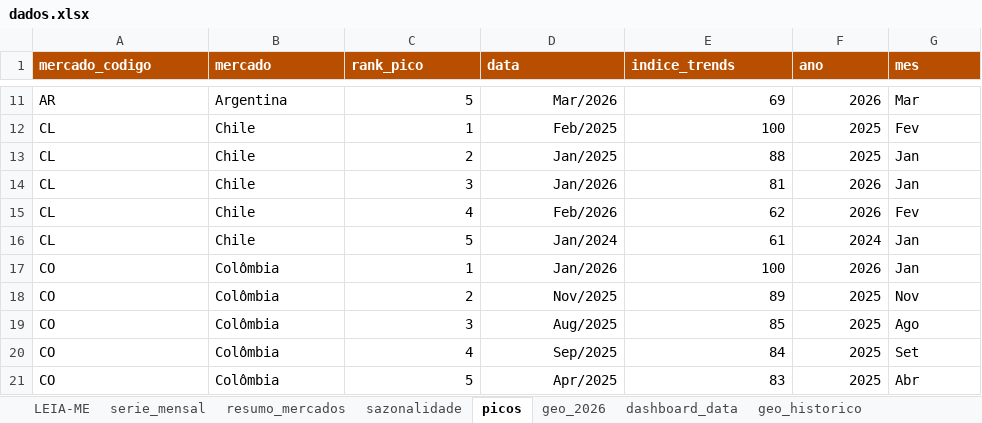
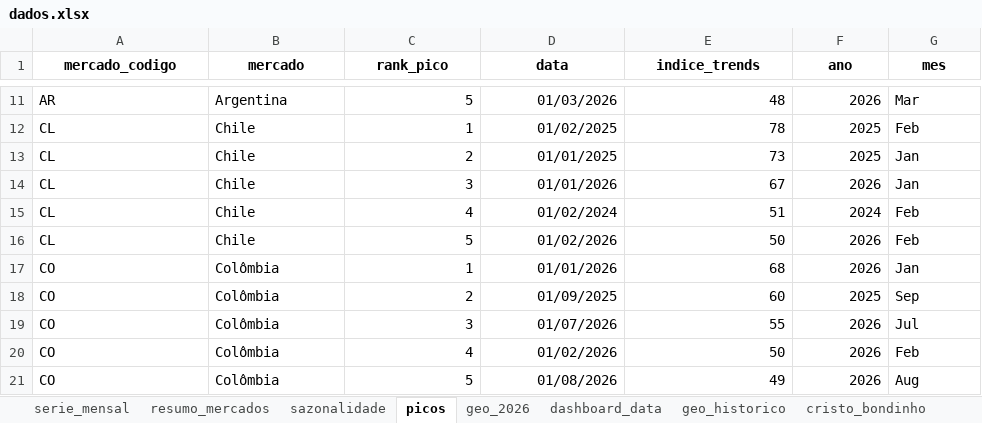
Before and after one commit to emillyvianabr/bondinho-google-trends, an Excel workbook: data/dados.xlsx, sheet picos, drawn as a sheet; only a part is shown, gaps mark what is left out; values as stored, in another font and other column widths than the file's, no borders; table styles not drawn; the diff covers the shown part only; the diff names each change by its address in the sheet, - before the commit and + after, or states it on an @@ line.

```diff
--- a/data/dados.xlsx (sheet picos)
+++ b/data/dados.xlsx (sheet picos)
-sheet tab: LEIA-ME
+sheet tab: cristo_bondinho
@@ A1:G1 fill: #B84E00 → none, text colour: #FFFFFF → black, alignment: left → center @@
-D11 (data): Mar/2026
+D11 (data): 01/03/2026
-E11 (indice_trends): 69
+E11 (indice_trends): 48
-D12 (data): Feb/2025
+D12 (data): 01/02/2025
-E12 (indice_trends): 100
+E12 (indice_trends): 78
-G12 (mes): Fev
+G12 (mes): Feb
-D13 (data): Jan/2025
+D13 (data): 01/01/2025
-E13 (indice_trends): 88
+E13 (indice_trends): 73
-D14 (data): Jan/2026
+D14 (data): 01/01/2026
-E14 (indice_trends): 81
+E14 (indice_trends): 67
-D15 (data): Feb/2026
+D15 (data): 01/02/2024
-E15 (indice_trends): 62
+E15 (indice_trends): 51
-F15 (ano): 2026
+F15 (ano): 2024
-G15 (mes): Fev
+G15 (mes): Feb
-D16 (data): Jan/2024
+D16 (data): 01/02/2026
-E16 (indice_trends): 61
+E16 (indice_trends): 50
-F16 (ano): 2024
+F16 (ano): 2026
-G16 (mes): Jan
+G16 (mes): Feb
-D17 (data): Jan/2026
+D17 (data): 01/01/2026
-E17 (indice_trends): 100
+E17 (indice_trends): 68
-D18 (data): Nov/2025
+D18 (data): 01/09/2025
-E18 (indice_trends): 89
+E18 (indice_trends): 60
-G18 (mes): Nov
+G18 (mes): Sep
-D19 (data): Aug/2025
+D19 (data): 01/07/2026
-E19 (indice_trends): 85
+E19 (indice_trends): 55
-F19:F21 (ano): 2025
+F19:F21 (ano): 2026
-G19 (mes): Ago
+G19 (mes): Jul
-D20 (data): Sep/2025
+D20 (data): 01/02/2026
-E20 (indice_trends): 84
+E20 (indice_trends): 50
-G20 (mes): Set
+G20 (mes): Feb
-D21 (data): Apr/2025
+D21 (data): 01/08/2026
-E21 (indice_trends): 83
+E21 (indice_trends): 49
-G21 (mes): Abr
+G21 (mes): Aug
```
Also changed, not shown: 98 edited cells elsewhere in this sheet, sheet serie_mensal, sheet geo_historico, sheet geo_2026, sheet sazonalidade, sheet resumo_mercados, sheet dashboard_data, formulas that keep their value, charts or pictures, downloads/dados.xlsx, 2 other files.
